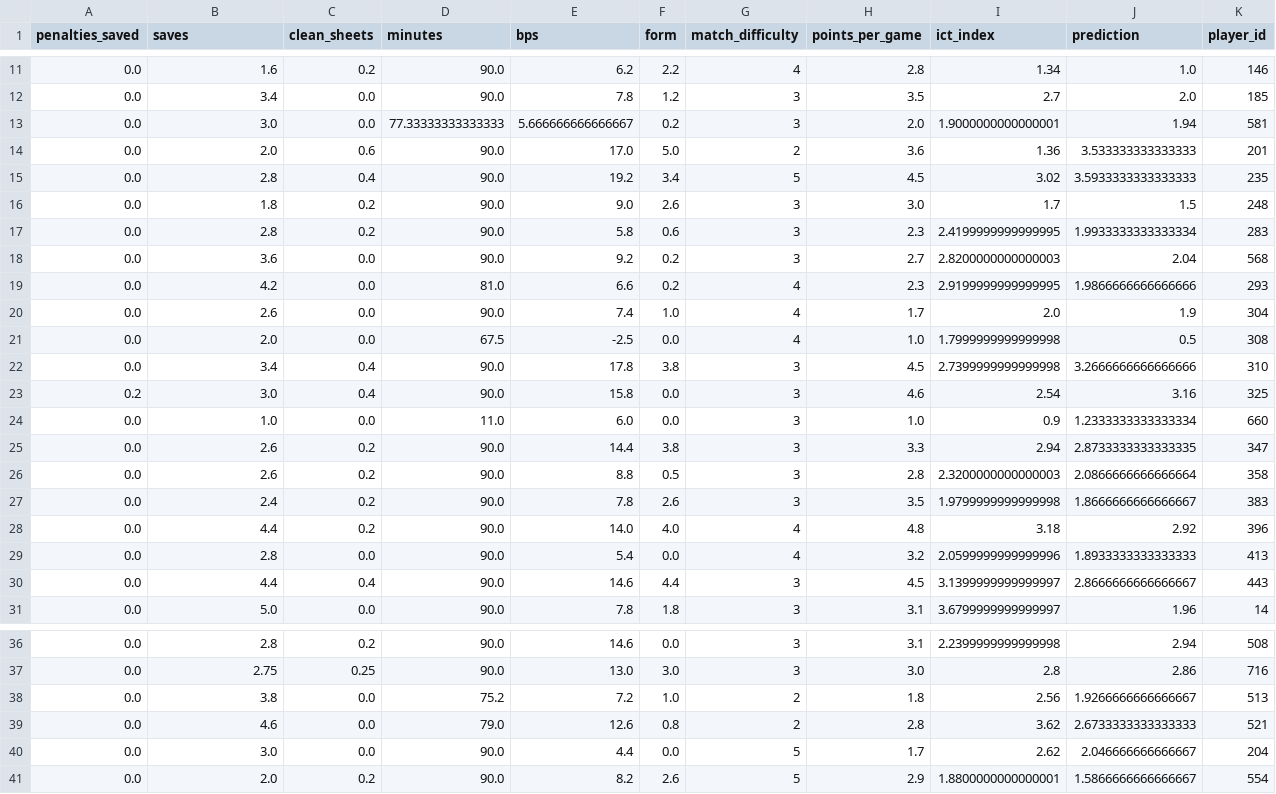
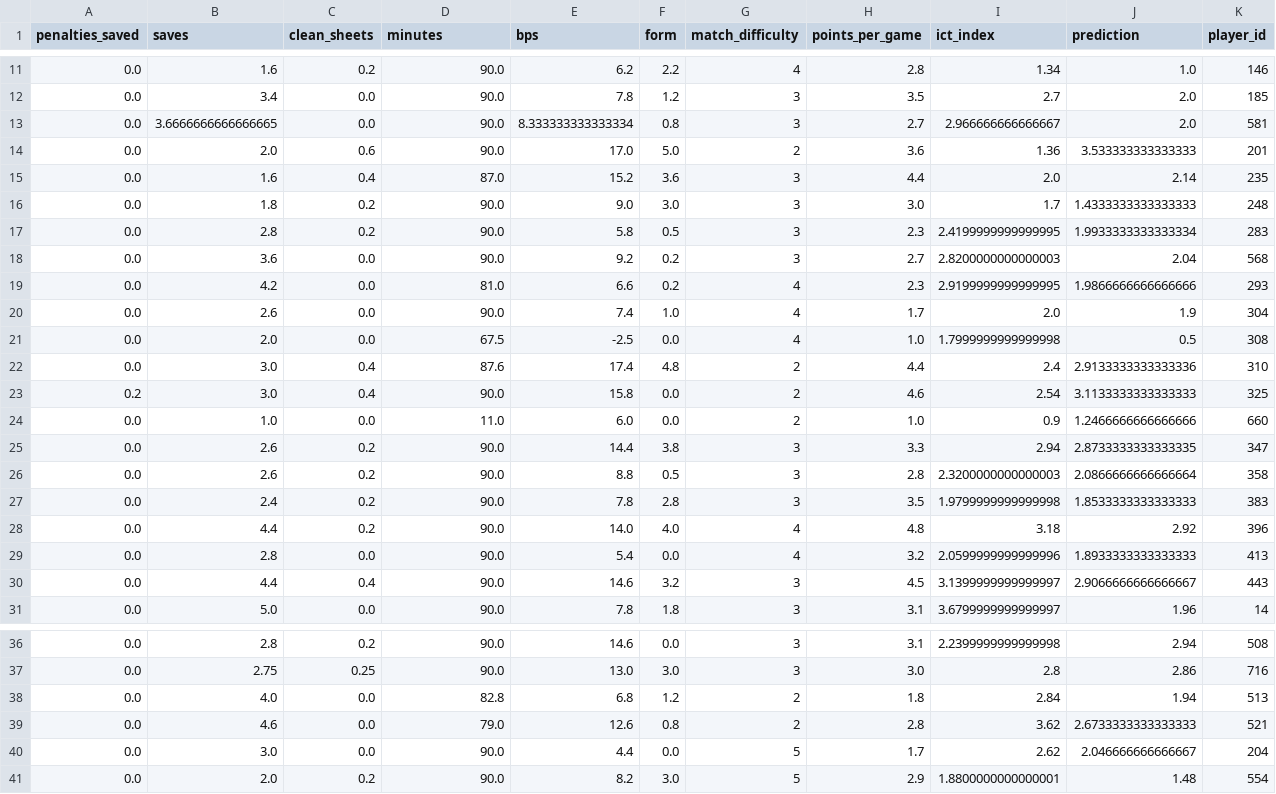
Before and after one commit to MysticAhmed/FantasyPremierLeague, a CSV file: CSV_Files/goalie_predictions.csv, drawn as a sheet; only a part is shown, gaps mark what is left out; the diff covers the shown part only.

```diff
--- a/CSV_Files/goalie_predictions.csv
+++ b/CSV_Files/goalie_predictions.csv
@@ -12,7 +12,7 @@ penalties_saved,saves,clean_sheets,minutes,bps,form,match_difficulty,points_per_
 0.0,3.4,0.0,90.0,7.8,1.2,3,3.5,2.7,2.0,185
-0.0,3.0,0.0,77.33333333333333,5.666666666666667,0.2,3,2.0,1.9000000000000001,1.94,581
+0.0,3.6666666666666665,0.0,90.0,8.333333333333334,0.8,3,2.7,2.966666666666667,2.0,581
 0.0,2.0,0.6,90.0,17.0,5.0,2,3.6,1.36,3.533333333333333,201
-0.0,2.8,0.4,90.0,19.2,3.4,5,4.5,3.02,3.5933333333333333,235
-0.0,1.8,0.2,90.0,9.0,2.6,3,3.0,1.7,1.5,248
-0.0,2.8,0.2,90.0,5.8,0.6,3,2.3,2.4199999999999995,1.9933333333333334,283
+0.0,1.6,0.4,87.0,15.2,3.6,3,4.4,2.0,2.14,235
+0.0,1.8,0.2,90.0,9.0,3.0,3,3.0,1.7,1.4333333333333333,248
+0.0,2.8,0.2,90.0,5.8,0.5,3,2.3,2.4199999999999995,1.9933333333333334,283
 0.0,3.6,0.0,90.0,9.2,0.2,3,2.7,2.8200000000000003,2.04,568
@@ -21,11 +21,11 @@ penalties_saved,saves,clean_sheets,minutes,bps,form,match_difficulty,points_per_
 0.0,2.0,0.0,67.5,-2.5,0.0,4,1.0,1.7999999999999998,0.5,308
-0.0,3.4,0.4,90.0,17.8,3.8,3,4.5,2.7399999999999998,3.2666666666666666,310
-0.2,3.0,0.4,90.0,15.8,0.0,3,4.6,2.54,3.16,325
-0.0,1.0,0.0,11.0,6.0,0.0,3,1.0,0.9,1.2333333333333334,660
+0.0,3.0,0.4,87.6,17.4,4.8,2,4.4,2.4,2.9133333333333336,310
+0.2,3.0,0.4,90.0,15.8,0.0,2,4.6,2.54,3.1133333333333333,325
+0.0,1.0,0.0,11.0,6.0,0.0,2,1.0,0.9,1.2466666666666666,660
 0.0,2.6,0.2,90.0,14.4,3.8,3,3.3,2.94,2.8733333333333335,347
 0.0,2.6,0.2,90.0,8.8,0.5,3,2.8,2.3200000000000003,2.0866666666666664,358
-0.0,2.4,0.2,90.0,7.8,2.6,3,3.5,1.9799999999999998,1.8666666666666667,383
+0.0,2.4,0.2,90.0,7.8,2.8,3,3.5,1.9799999999999998,1.8533333333333333,383
 0.0,4.4,0.2,90.0,14.0,4.0,4,4.8,3.18,2.92,396
 0.0,2.8,0.0,90.0,5.4,0.0,4,3.2,2.0599999999999996,1.8933333333333333,413
-0.0,4.4,0.4,90.0,14.6,4.4,3,4.5,3.1399999999999997,2.8666666666666667,443
+0.0,4.4,0.4,90.0,14.6,3.2,3,4.5,3.1399999999999997,2.9066666666666667,443
 0.0,5.0,0.0,90.0,7.8,1.8,3,3.1,3.6799999999999997,1.96,14
@@ -37,5 +37,5 @@ penalties_saved,saves,clean_sheets,minutes,bps,form,match_difficulty,points_per_
 0.0,2.75,0.25,90.0,13.0,3.0,3,3.0,2.8,2.86,716
-0.0,3.8,0.0,75.2,7.2,1.0,2,1.8,2.56,1.9266666666666667,513
+0.0,4.0,0.0,82.8,6.8,1.2,2,1.8,2.84,1.94,513
 0.0,4.6,0.0,79.0,12.6,0.8,2,2.8,3.62,2.6733333333333333,521
 0.0,3.0,0.0,90.0,4.4,0.0,5,1.7,2.62,2.046666666666667,204
-0.0,2.0,0.2,90.0,8.2,2.6,5,2.9,1.8800000000000001,1.5866666666666667,554
+0.0,2.0,0.2,90.0,8.2,3.0,5,2.9,1.8800000000000001,1.48,554
```
Also changed, not shown: 1 edited cell elsewhere in this file, CSV_Files/defender_predictions.csv, CSV_Files/forward_predictions.csv, 1 other file.
